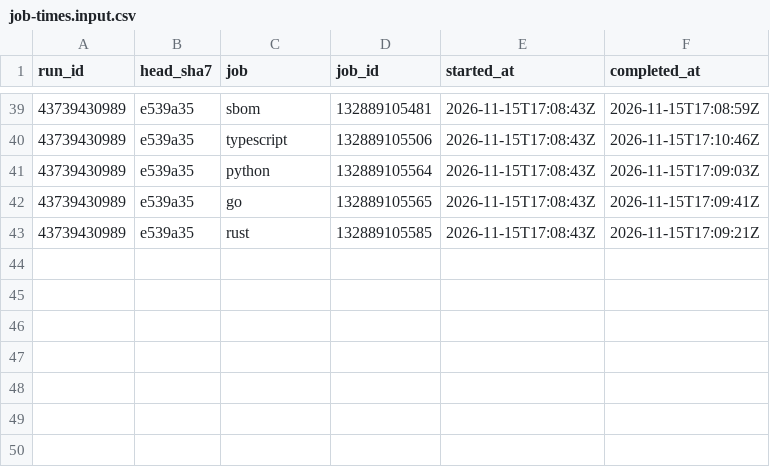
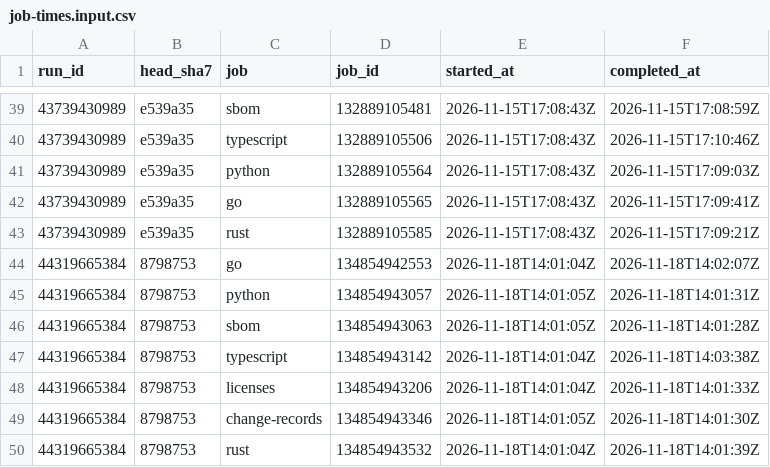
Before and after one commit to FlyFission/Control-Rod, a CSV file: .nuclear/changes/ci-job-timeouts/evidence/job-times.input.csv, drawn as a sheet; only a part is shown, gaps mark what is left out.

```diff
--- a/.nuclear/changes/ci-job-timeouts/evidence/job-times.input.csv
+++ b/.nuclear/changes/ci-job-timeouts/evidence/job-times.input.csv
@@ -43 +43,8 @@ run_id,head_sha7,job,job_id,started_at,completed_at
 43739430989,e539a35,rust,132889105585,2026-11-15T17:08:43Z,2026-11-15T17:09:21Z
+44319665384,8798753,go,134854942553,2026-11-18T14:01:04Z,2026-11-18T14:02:07Z
+44319665384,8798753,python,134854943057,2026-11-18T14:01:05Z,2026-11-18T14:01:31Z
+44319665384,8798753,sbom,134854943063,2026-11-18T14:01:05Z,2026-11-18T14:01:28Z
+44319665384,8798753,typescript,134854943142,2026-11-18T14:01:04Z,2026-11-18T14:03:38Z
+44319665384,8798753,licenses,134854943206,2026-11-18T14:01:04Z,2026-11-18T14:01:33Z
+44319665384,8798753,change-records,134854943346,2026-11-18T14:01:05Z,2026-11-18T14:01:30Z
+44319665384,8798753,rust,134854943532,2026-11-18T14:01:04Z,2026-11-18T14:01:39Z
```
Also changed, not shown: 7 other files.
